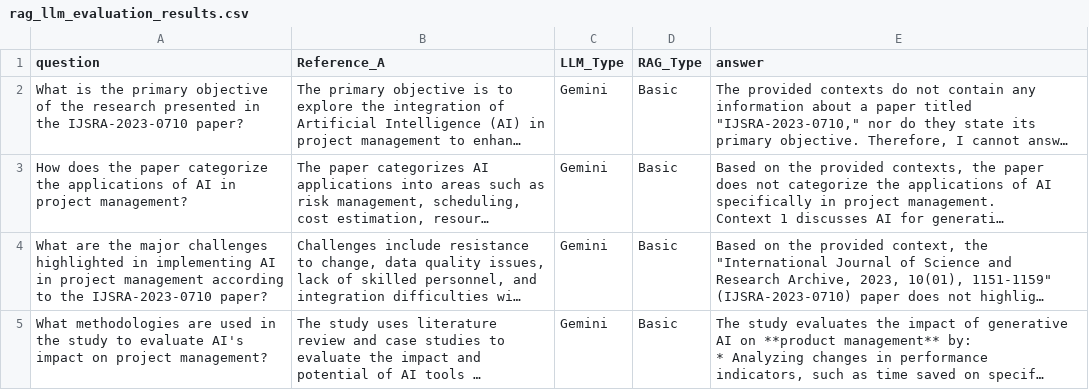
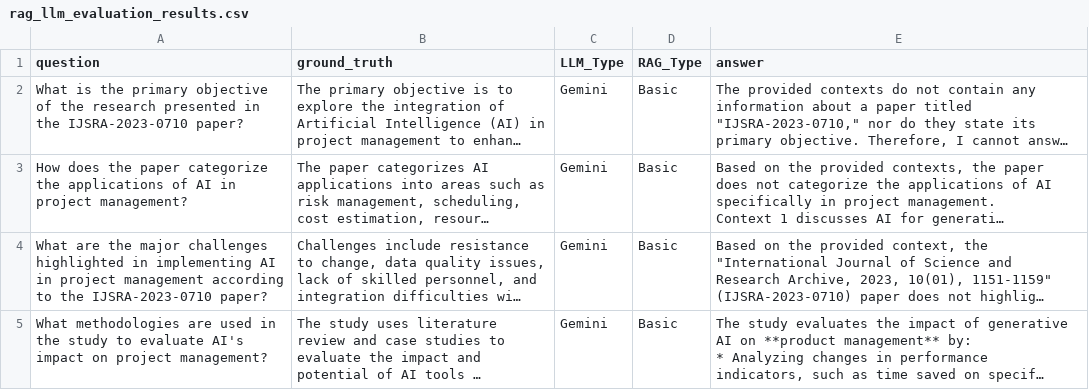
Before and after one commit to Prabhat-Deshmukh022/RAG_Playground, a CSV file: eval_script/rag_llm_evaluation_results.csv, drawn as a sheet; only a part is shown; long unchanged cells end in …; the diff names each change by its address in the sheet, - before the commit and + after, or states it on an @@ line.

Commit message:
Refactor RAG Engine and API: Update timeout settings, enhance environment variable loading, and implement evaluation metrics

```diff
--- a/eval_script/rag_llm_evaluation_results.csv
+++ b/eval_script/rag_llm_evaluation_results.csv
-B1: Reference_A
+B1: ground_truth
```
Also changed, not shown: 6 other files.
